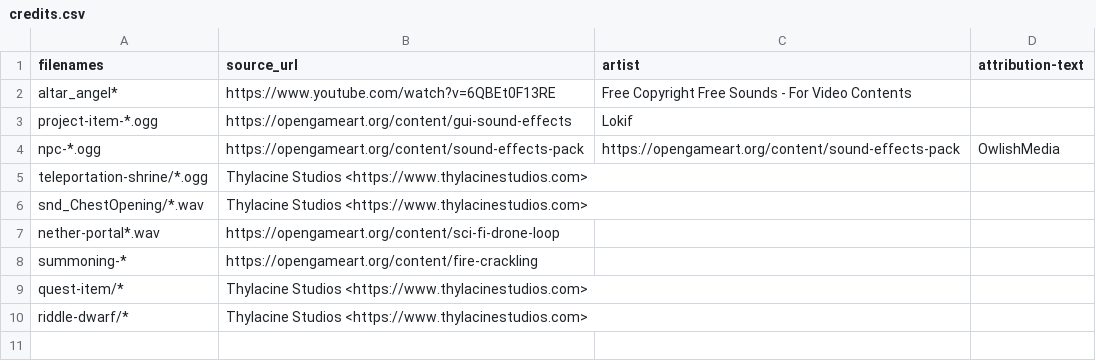
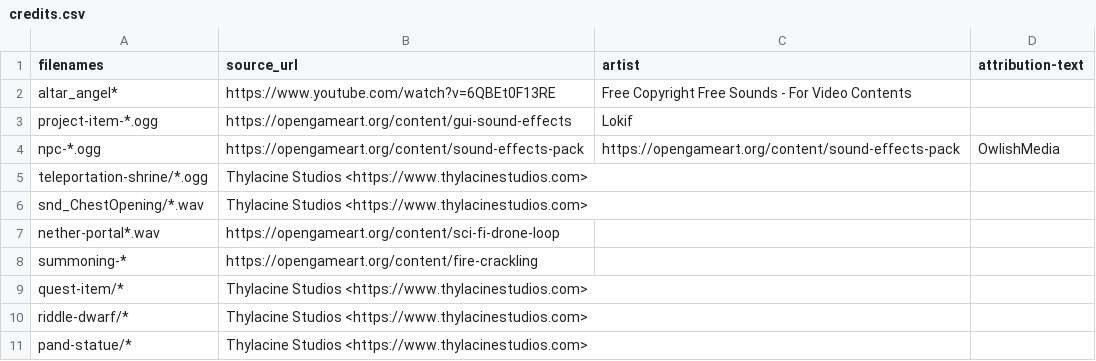
Before and after one commit to gurgalex/SiralimAccess, a CSV file: resources/audio/credits.csv, drawn as a sheet; the diff names each change by its address in the sheet, - before the commit and + after, or states it on an @@ line.

Commit message:
fix crash on instability check. add pand statue audio

```diff
--- a/resources/audio/credits.csv
+++ b/resources/audio/credits.csv
+row 11: pand-statue/* | Thylacine Studios <https://www.thylacinestudios.com>
```
Also changed, not shown: 11 other files.
